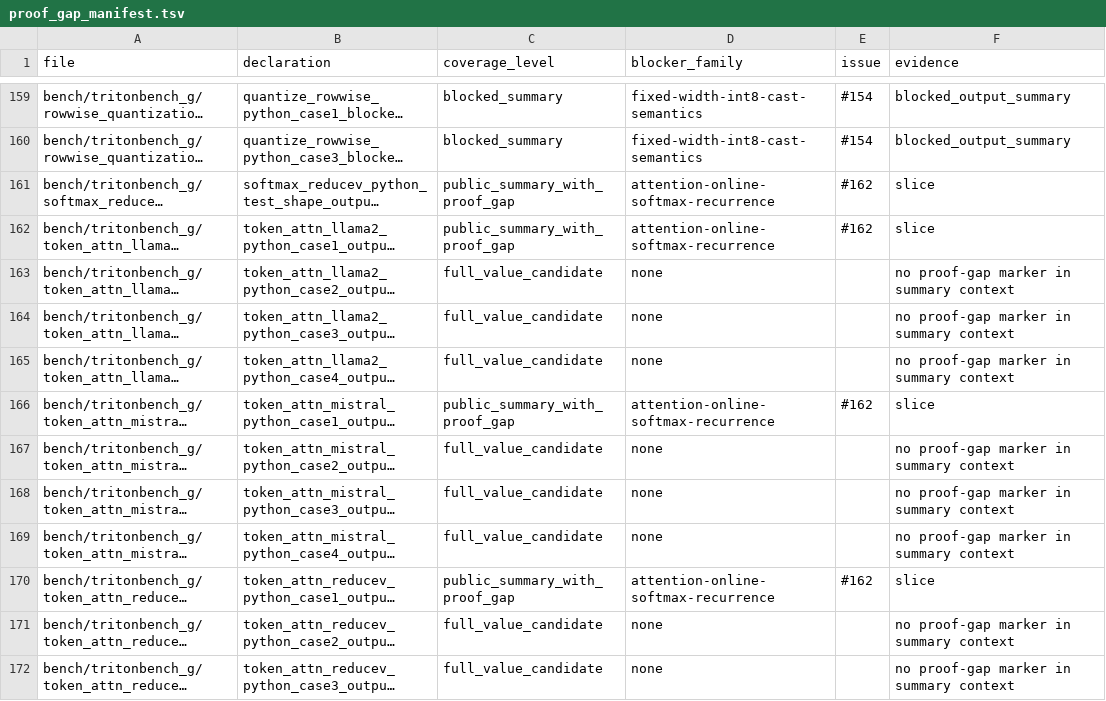
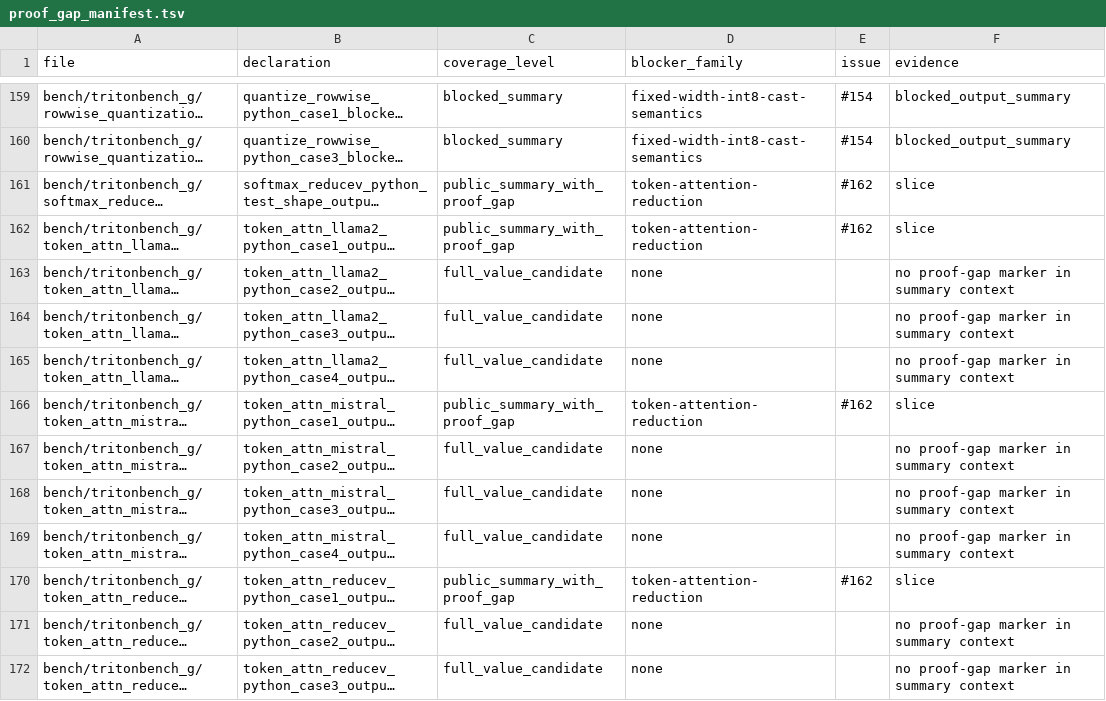
Before and after one commit to Lizn-zn/VeriTile, a TSV file: bench/tritonbench_g/proof_gap_manifest.tsv, drawn as a sheet; only a part is shown, gaps mark what is left out; long unchanged cells end in …; the diff covers the shown part only; the diff names each change by its address in the sheet, - before the commit and + after, or states it on an @@ line.

Commit message:
Split attention recurrence proof blockers (#169)

```diff
--- a/bench/tritonbench_g/proof_gap_manifest.tsv
+++ b/bench/tritonbench_g/proof_gap_manifest.tsv
-D161:D162 (blocker_family): attention-online-softmax-recurrence
+D161:D162 (blocker_family): token-attention-reduction
-D166 (blocker_family): attention-online-softmax-recurrence
+D166 (blocker_family): token-attention-reduction
-D170 (blocker_family): attention-online-softmax-recurrence
+D170 (blocker_family): token-attention-reduction
```
Also changed, not shown: 27 edited cells elsewhere in this file, 3 other files.
